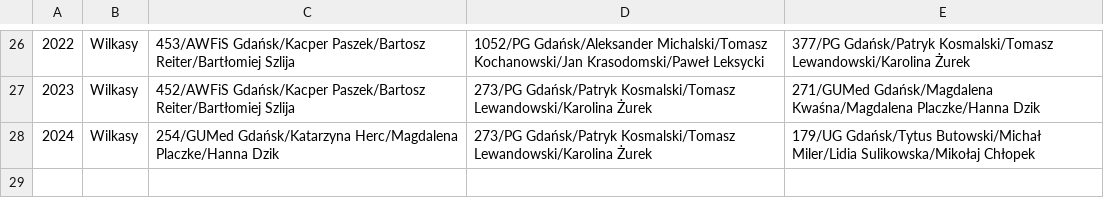
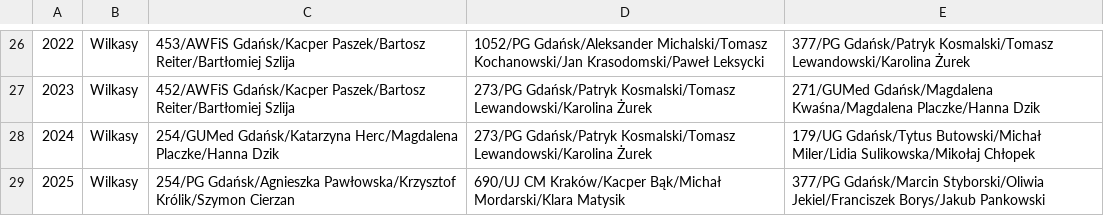
Before and after one commit to iworks/sailing-results, a CSV file: omega/omega.standard.akademickie.mistrzostwa.polski.csv, drawn as a sheet; only a part is shown, gaps mark what is left out; the diff names each change by its address in the sheet, - before the commit and + after, or states it on an @@ line.

```diff
--- a/omega/omega.standard.akademickie.mistrzostwa.polski.csv
+++ b/omega/omega.standard.akademickie.mistrzostwa.polski.csv
+row 29: 2025 | Wilkasy | 254/PG Gdańsk/Agnieszka Pawłowska/Krzysztof Królik/Szymon Cierzan | 690/UJ CM Kraków/Kacper Bąk/Michał Mordarski/Klara Matysik | 377/PG Gdańsk/Marcin Styborski/Oliwia Jekiel/Franciszek Borys/Jakub Pankowski
```
Also changed, not shown: 5o5/5o5.european.championships.csv, 5o5/5o5.mistrzostwa.polski.csv, 4 other files.
